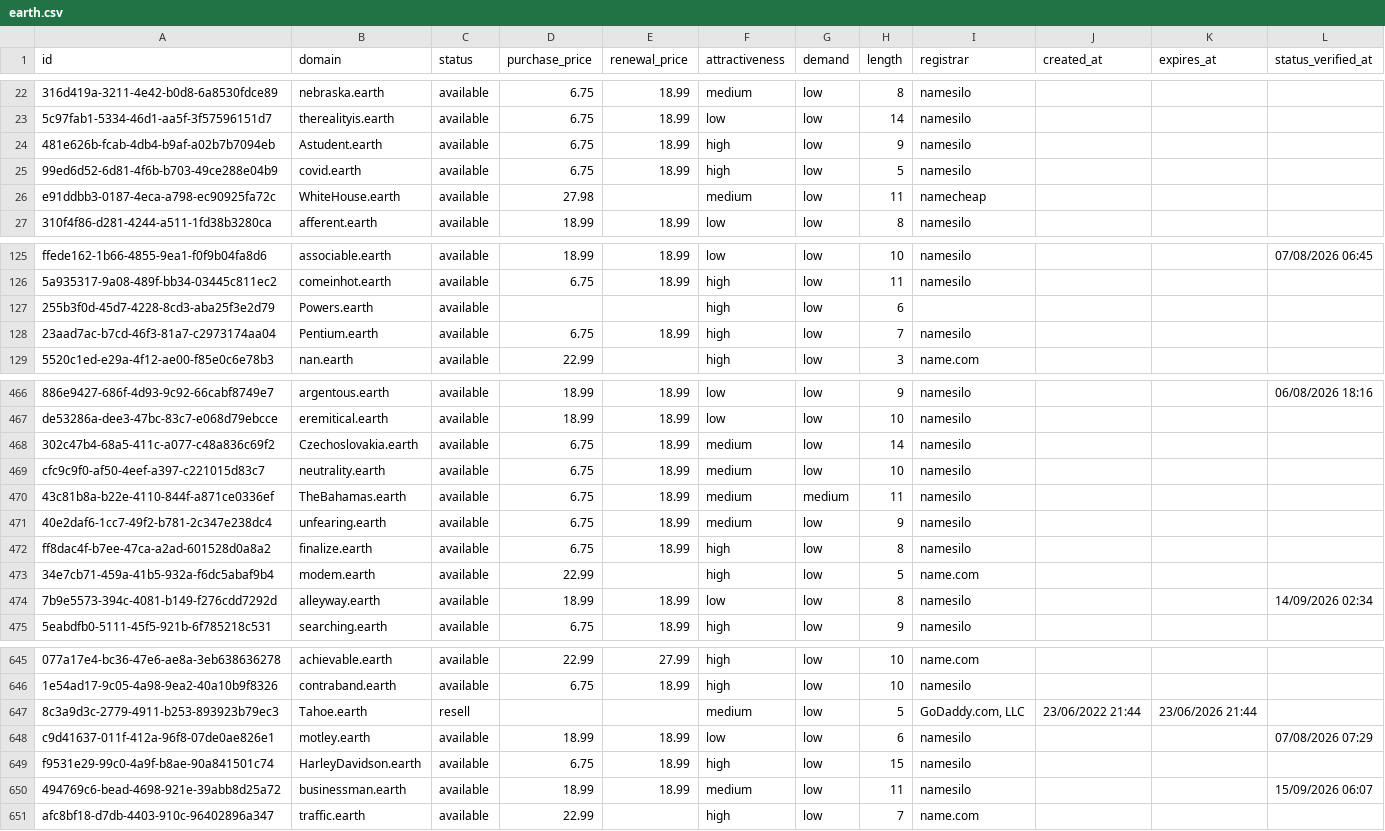
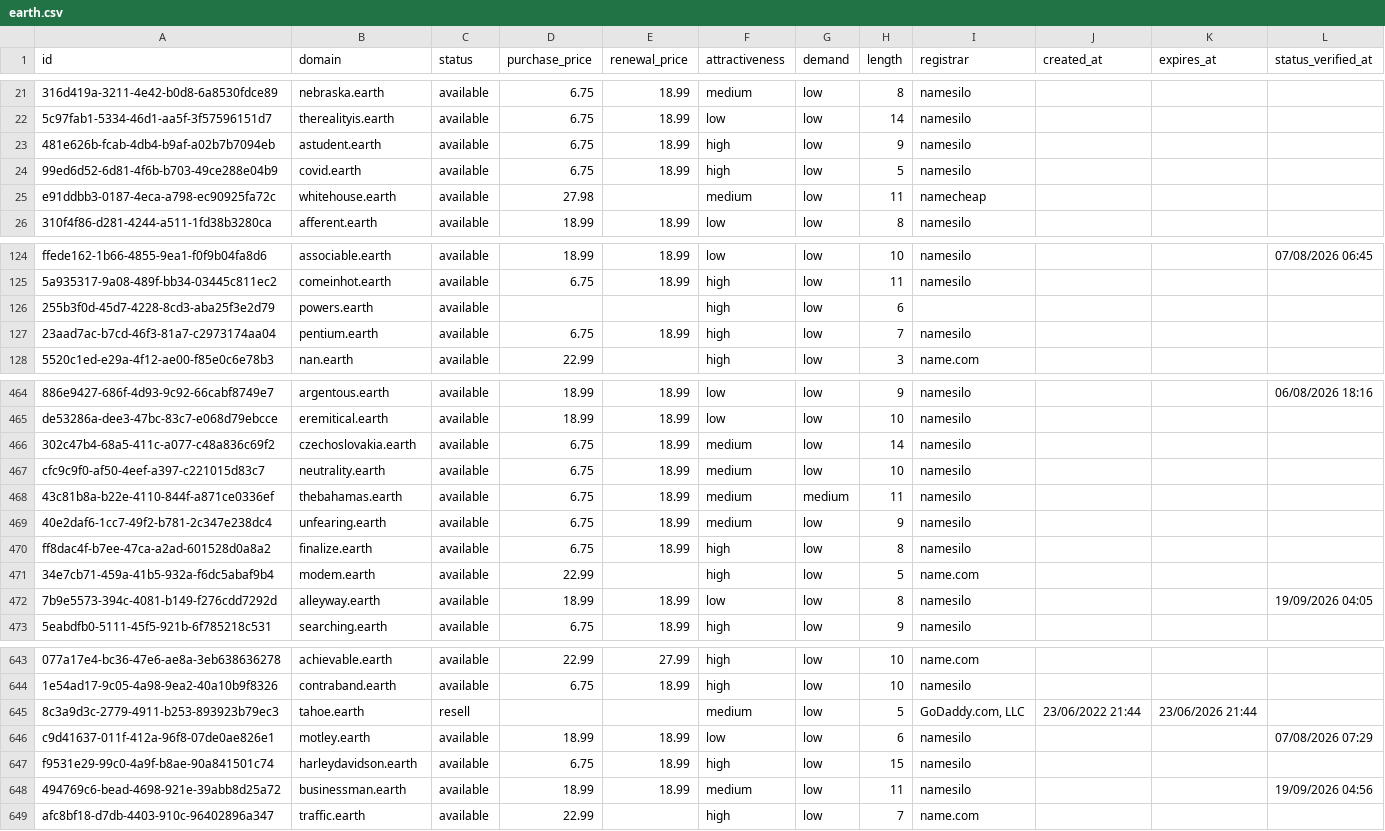
Before and after one commit to UniqueDomains/earth-oneword-domains, a CSV file: earth.csv, drawn as a sheet; only a part is shown, gaps mark what is left out; addresses are those after the commit; the diff covers the shown part only; the diff names each change by its address in the sheet, - before the commit and + after, or states it on an @@ line.

Commit message:
Domains update

```diff
--- a/earth.csv
+++ b/earth.csv
-B23 (domain): Astudent.earth
+B23 (domain): astudent.earth
-B25 (domain): WhiteHouse.earth
+B25 (domain): whitehouse.earth
-B126 (domain): Powers.earth
+B126 (domain): powers.earth
-B127 (domain): Pentium.earth
+B127 (domain): pentium.earth
-B466 (domain): Czechoslovakia.earth
+B466 (domain): czechoslovakia.earth
-B468 (domain): TheBahamas.earth
+B468 (domain): thebahamas.earth
-L472 (status_verified_at): 14/09/2026 02:34
+L472 (status_verified_at): 19/09/2026 04:05
-B645 (domain): Tahoe.earth
+B645 (domain): tahoe.earth
-B647 (domain): HarleyDavidson.earth
+B647 (domain): harleydavidson.earth
-L648 (status_verified_at): 15/09/2026 06:07
+L648 (status_verified_at): 19/09/2026 04:56
```
Also changed, not shown: 4 added rows, 4 removed rows and 50 edited cells elsewhere in this file, 4 other files.
